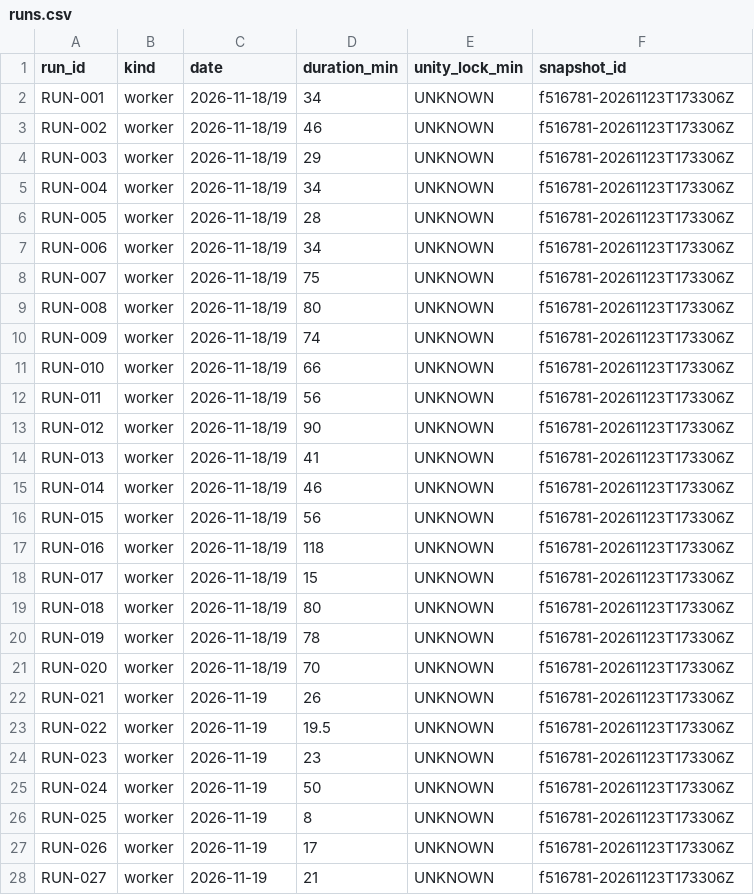
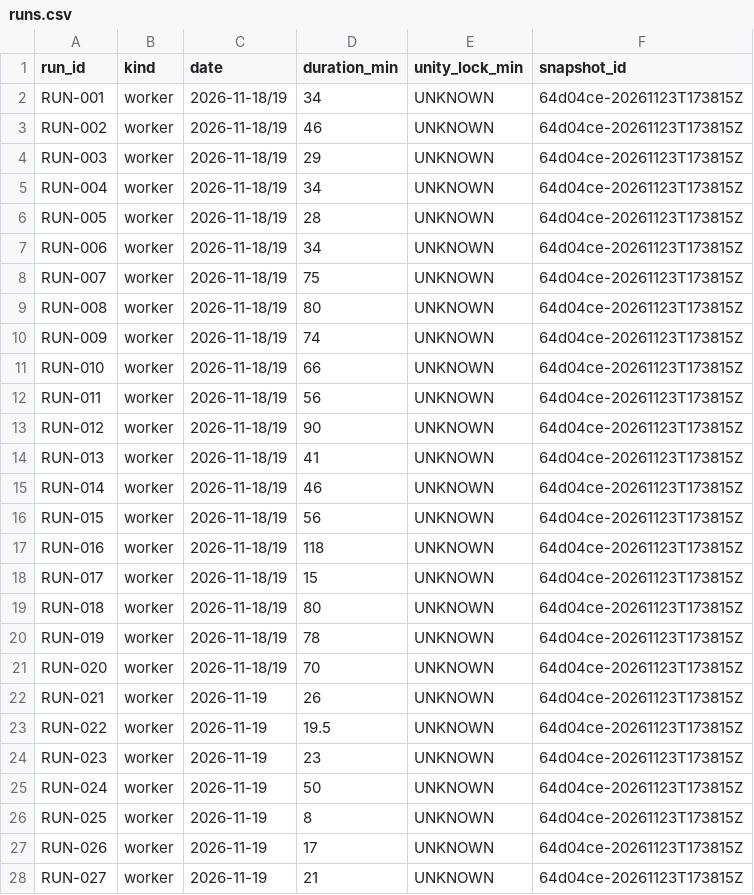
Before and after one commit to ksatriadipo/idle-space-courier-dashboard, a CSV file: data/runs.csv, drawn as a sheet; only a part is shown; the diff covers the shown part only.

```diff
--- a/data/runs.csv
+++ b/data/runs.csv
@@ -1,28 +1,28 @@
 run_id,kind,date,duration_min,unity_lock_min,snapshot_id
-RUN-001,worker,2026-11-18/19,34,UNKNOWN,f516781-20261123T173306Z
-RUN-002,worker,2026-11-18/19,46,UNKNOWN,f516781-20261123T173306Z
-RUN-003,worker,2026-11-18/19,29,UNKNOWN,f516781-20261123T173306Z
-RUN-004,worker,2026-11-18/19,34,UNKNOWN,f516781-20261123T173306Z
-RUN-005,worker,2026-11-18/19,28,UNKNOWN,f516781-20261123T173306Z
-RUN-006,worker,2026-11-18/19,34,UNKNOWN,f516781-20261123T173306Z
-RUN-007,worker,2026-11-18/19,75,UNKNOWN,f516781-20261123T173306Z
-RUN-008,worker,2026-11-18/19,80,UNKNOWN,f516781-20261123T173306Z
-RUN-009,worker,2026-11-18/19,74,UNKNOWN,f516781-20261123T173306Z
-RUN-010,worker,2026-11-18/19,66,UNKNOWN,f516781-20261123T173306Z
-RUN-011,worker,2026-11-18/19,56,UNKNOWN,f516781-20261123T173306Z
-RUN-012,worker,2026-11-18/19,90,UNKNOWN,f516781-20261123T173306Z
-RUN-013,worker,2026-11-18/19,41,UNKNOWN,f516781-20261123T173306Z
-RUN-014,worker,2026-11-18/19,46,UNKNOWN,f516781-20261123T173306Z
-RUN-015,worker,2026-11-18/19,56,UNKNOWN,f516781-20261123T173306Z
-RUN-016,worker,2026-11-18/19,118,UNKNOWN,f516781-20261123T173306Z
-RUN-017,worker,2026-11-18/19,15,UNKNOWN,f516781-20261123T173306Z
-RUN-018,worker,2026-11-18/19,80,UNKNOWN,f516781-20261123T173306Z
-RUN-019,worker,2026-11-18/19,78,UNKNOWN,f516781-20261123T173306Z
-RUN-020,worker,2026-11-18/19,70,UNKNOWN,f516781-20261123T173306Z
-RUN-021,worker,2026-11-19,26,UNKNOWN,f516781-20261123T173306Z
-RUN-022,worker,2026-11-19,19.5,UNKNOWN,f516781-20261123T173306Z
-RUN-023,worker,2026-11-19,23,UNKNOWN,f516781-20261123T173306Z
-RUN-024,worker,2026-11-19,50,UNKNOWN,f516781-20261123T173306Z
-RUN-025,worker,2026-11-19,8,UNKNOWN,f516781-20261123T173306Z
-RUN-026,worker,2026-11-19,17,UNKNOWN,f516781-20261123T173306Z
-RUN-027,worker,2026-11-19,21,UNKNOWN,f516781-20261123T173306Z
+RUN-001,worker,2026-11-18/19,34,UNKNOWN,64d04ce-20261123T173815Z
+RUN-002,worker,2026-11-18/19,46,UNKNOWN,64d04ce-20261123T173815Z
+RUN-003,worker,2026-11-18/19,29,UNKNOWN,64d04ce-20261123T173815Z
+RUN-004,worker,2026-11-18/19,34,UNKNOWN,64d04ce-20261123T173815Z
+RUN-005,worker,2026-11-18/19,28,UNKNOWN,64d04ce-20261123T173815Z
+RUN-006,worker,2026-11-18/19,34,UNKNOWN,64d04ce-20261123T173815Z
+RUN-007,worker,2026-11-18/19,75,UNKNOWN,64d04ce-20261123T173815Z
+RUN-008,worker,2026-11-18/19,80,UNKNOWN,64d04ce-20261123T173815Z
+RUN-009,worker,2026-11-18/19,74,UNKNOWN,64d04ce-20261123T173815Z
+RUN-010,worker,2026-11-18/19,66,UNKNOWN,64d04ce-20261123T173815Z
+RUN-011,worker,2026-11-18/19,56,UNKNOWN,64d04ce-20261123T173815Z
+RUN-012,worker,2026-11-18/19,90,UNKNOWN,64d04ce-20261123T173815Z
+RUN-013,worker,2026-11-18/19,41,UNKNOWN,64d04ce-20261123T173815Z
+RUN-014,worker,2026-11-18/19,46,UNKNOWN,64d04ce-20261123T173815Z
+RUN-015,worker,2026-11-18/19,56,UNKNOWN,64d04ce-20261123T173815Z
+RUN-016,worker,2026-11-18/19,118,UNKNOWN,64d04ce-20261123T173815Z
+RUN-017,worker,2026-11-18/19,15,UNKNOWN,64d04ce-20261123T173815Z
+RUN-018,worker,2026-11-18/19,80,UNKNOWN,64d04ce-20261123T173815Z
+RUN-019,worker,2026-11-18/19,78,UNKNOWN,64d04ce-20261123T173815Z
+RUN-020,worker,2026-11-18/19,70,UNKNOWN,64d04ce-20261123T173815Z
+RUN-021,worker,2026-11-19,26,UNKNOWN,64d04ce-20261123T173815Z
+RUN-022,worker,2026-11-19,19.5,UNKNOWN,64d04ce-20261123T173815Z
+RUN-023,worker,2026-11-19,23,UNKNOWN,64d04ce-20261123T173815Z
+RUN-024,worker,2026-11-19,50,UNKNOWN,64d04ce-20261123T173815Z
+RUN-025,worker,2026-11-19,8,UNKNOWN,64d04ce-20261123T173815Z
+RUN-026,worker,2026-11-19,17,UNKNOWN,64d04ce-20261123T173815Z
+RUN-027,worker,2026-11-19,21,UNKNOWN,64d04ce-20261123T173815Z
```
Also changed, not shown: 143 edited cells elsewhere in this file, data/decisions.csv, data/schedule.csv, 5 other files.
